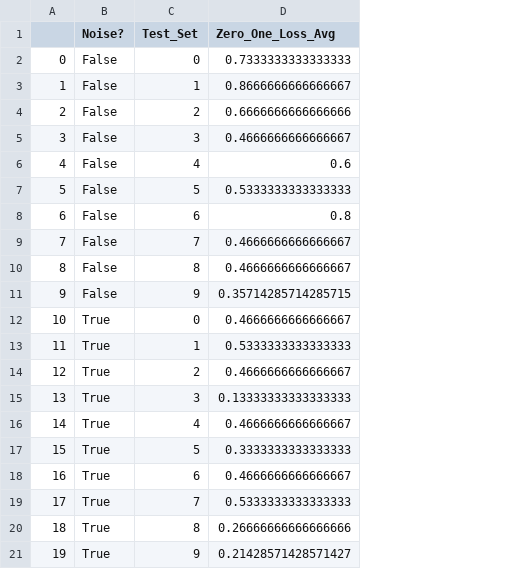
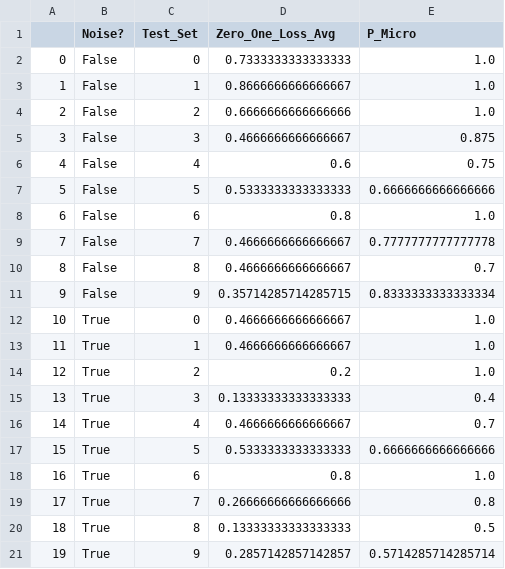
Before and after one commit to CategorIAN/CSCI447_Project_1, a CSV file: Iris_Eval.csv, drawn as a sheet; the diff names each change by its address in the sheet, - before the commit and + after, or states it on an @@ line.

```diff
--- a/Iris_Eval.csv
+++ b/Iris_Eval.csv
+column E (P_Micro), rows 2-21: 1.0 | 1.0 | 1.0 | 0.875 | 0.75 | 0.6666666666666666 | 1.0 | 0.7777777777777778 | 0.7 | 0.8333333333333334 | 1.0 | 1.0 | 1.0 | 0.4 | 0.7 | 0.6666666666666666 | 1.0 | 0.8 | 0.5 | 0.5714285714285714
-D13 (Zero_One_Loss_Avg): 0.5333333333333333
+D13 (Zero_One_Loss_Avg): 0.4666666666666667
-D14 (Zero_One_Loss_Avg): 0.4666666666666667
+D14 (Zero_One_Loss_Avg): 0.2
-D17 (Zero_One_Loss_Avg): 0.3333333333333333
+D17 (Zero_One_Loss_Avg): 0.5333333333333333
-D18 (Zero_One_Loss_Avg): 0.4666666666666667
+D18 (Zero_One_Loss_Avg): 0.8
-D19 (Zero_One_Loss_Avg): 0.5333333333333333
+D19 (Zero_One_Loss_Avg): 0.26666666666666666
-D20 (Zero_One_Loss_Avg): 0.26666666666666666
+D20 (Zero_One_Loss_Avg): 0.13333333333333333
-D21 (Zero_One_Loss_Avg): 0.21428571428571427
+D21 (Zero_One_Loss_Avg): 0.2857142857142857
```
Also changed, not shown: 5 other files.
